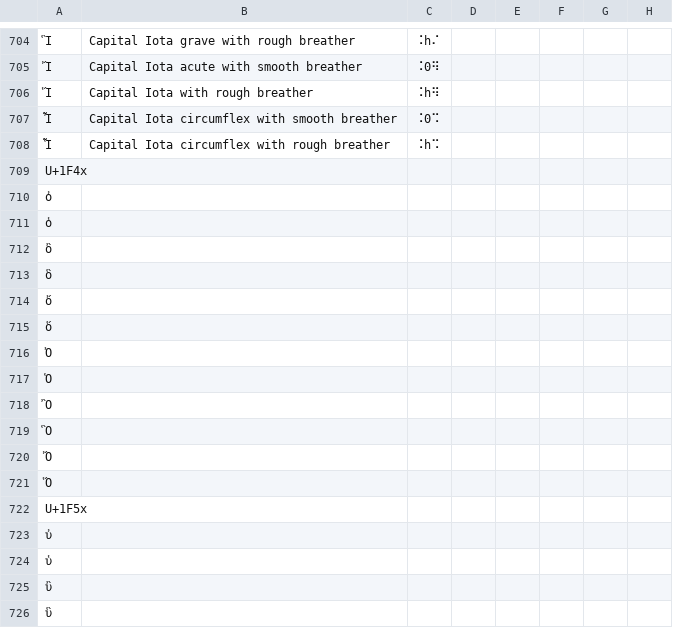
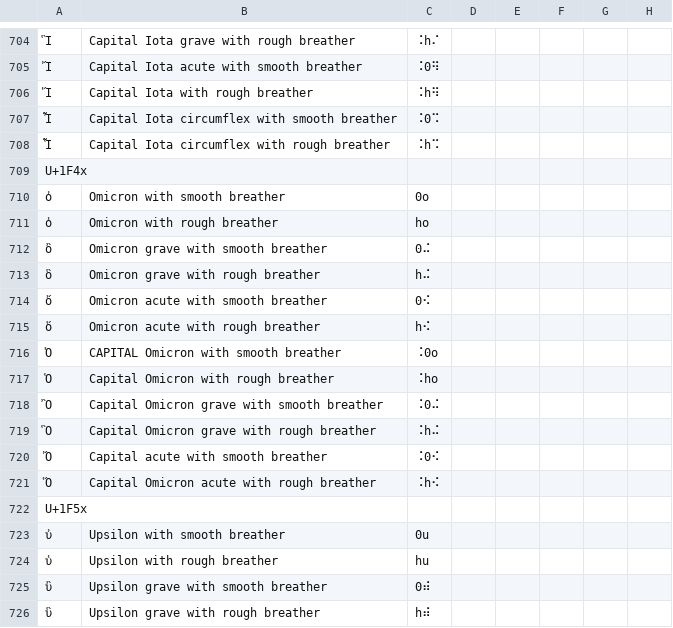
Before and after one commit to yeatersink/Niv-Louie, a CSV file: languages/source/Greek.csv, drawn as a sheet; only a part is shown, gaps mark what is left out; the diff covers the shown part only; the diff names each change by its address in the sheet, - before the commit and + after, or states it on an @@ line.

Commit message:
Added more greek

```diff
--- a/languages/source/Greek.csv
+++ b/languages/source/Greek.csv
-B710: (empty)
+B710: Omicron with smooth breather
-C710: (empty)
+C710: 0o
-B711: (empty)
+B711: Omicron with rough breather
-C711: (empty)
+C711: ho
-B712: (empty)
+B712: Omicron grave with smooth breather
-C712: (empty)
+C712: 0⠬
-B713: (empty)
+B713: Omicron grave with rough breather
-C713: (empty)
+C713: h⠬
-B714: (empty)
+B714: Omicron acute with smooth breather
-C714: (empty)
+C714: 0⠪
-B715: (empty)
+B715: Omicron acute with rough breather
-C715: (empty)
+C715: h⠪
-B716: (empty)
+B716: CAPITAL Omicron with smooth breather
-C716: (empty)
+C716: ⠨0o
-B717: (empty)
+B717: Capital Omicron with rough breather
-C717: (empty)
+C717: ⠨ho
-B718: (empty)
+B718: Capital Omicron grave with smooth breather
-C718: (empty)
+C718: ⠨0⠬
-B719: (empty)
+B719: Capital Omicron grave with rough breather
-C719: (empty)
+C719: ⠨h⠬
-B720: (empty)
+B720: Capital acute with smooth breather
-C720: (empty)
+C720: ⠨0⠪
-B721: (empty)
+B721: Capital Omicron acute with rough breather
-C721: (empty)
+C721: ⠨h⠪
-B723: (empty)
+B723: Upsilon with smooth breather
-C723: (empty)
+C723: 0u
-B724: (empty)
+B724: Upsilon with rough breather
-C724: (empty)
+C724: hu
-B725: (empty)
+B725: Upsilon grave with smooth breather
-C725: (empty)
+C725: 0⠾
-B726: (empty)
+B726: Upsilon grave with rough breather
-C726: (empty)
+C726: h⠾
```
Also changed, not shown: 1 added row and 139 edited cells elsewhere in this file.
